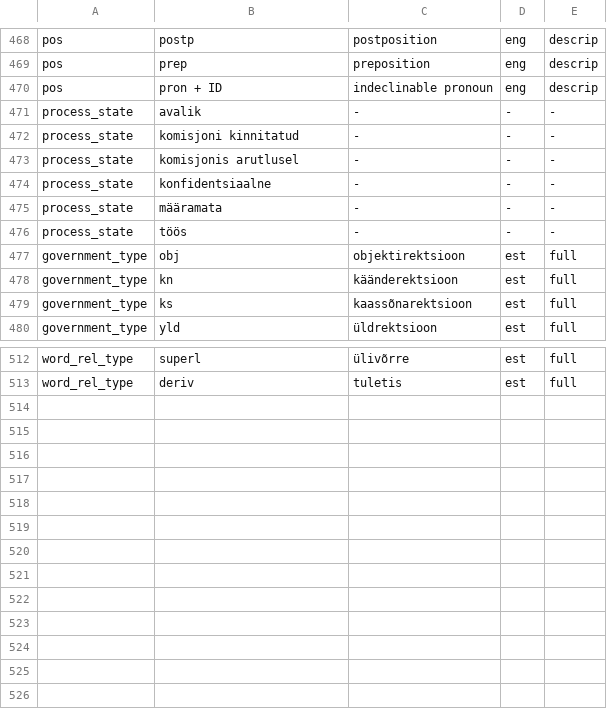
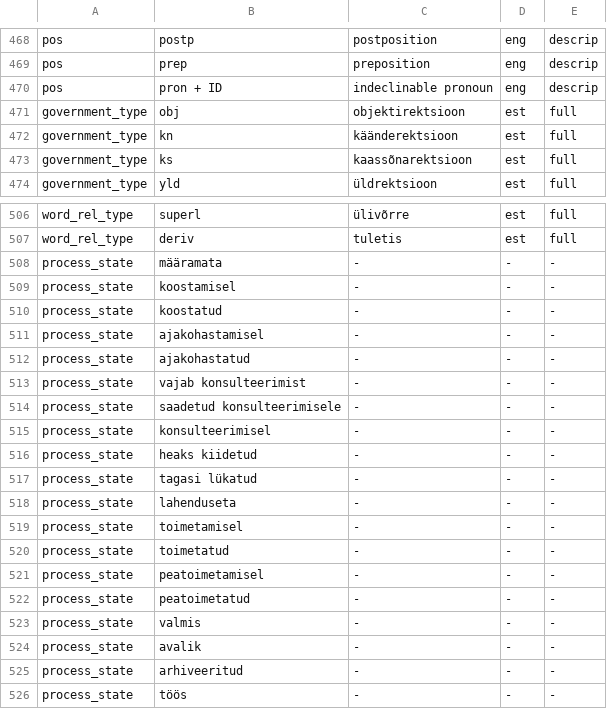
Before and after one commit to keeleinstituut/ekilex, a CSV file: ekilex-etl/fileresources/csv/classifier-main-value.csv, drawn as a sheet; only a part is shown, gaps mark what is left out.

Commit message:
process_state in classifier csvs

```diff
--- a/ekilex-etl/fileresources/csv/classifier-main-value.csv
+++ b/ekilex-etl/fileresources/csv/classifier-main-value.csv
@@ -470,8 +470,2 @@ pos	prep	preposition	eng	descrip
 pos	pron + ID	indeclinable pronoun	eng	descrip
-process_state	avalik	-	-	-
-process_state	komisjoni kinnitatud	-	-	-
-process_state	komisjonis arutlusel	-	-	-
-process_state	konfidentsiaalne	-	-	-
-process_state	määramata	-	-	-
-process_state	töös	-	-	-
 government_type	obj	objektirektsioon	est	full
@@ -513 +507,20 @@ word_rel_type	superl	ülivõrre	est	full
 word_rel_type	deriv	tuletis	est	full
+process_state	määramata	-	-	-
+process_state	koostamisel	-	-	-
+process_state	koostatud	-	-	-
+process_state	ajakohastamisel	-	-	-
+process_state	ajakohastatud	-	-	-
+process_state	vajab konsulteerimist	-	-	-
+process_state	saadetud konsulteerimisele	-	-	-
+process_state	konsulteerimisel	-	-	-
+process_state	heaks kiidetud	-	-	-
+process_state	tagasi lükatud	-	-	-
+process_state	lahenduseta	-	-	-
+process_state	toimetamisel	-	-	-
+process_state	toimetatud	-	-	-
+process_state	peatoimetamisel	-	-	-
+process_state	peatoimetatud	-	-	-
+process_state	valmis	-	-	-
+process_state	avalik	-	-	-
+process_state	arhiveeritud	-	-	-
+process_state	töös	-	-	-
```
Also changed, not shown: ekilex-etl/fileresources/csv/classifier-main-map.csv.
